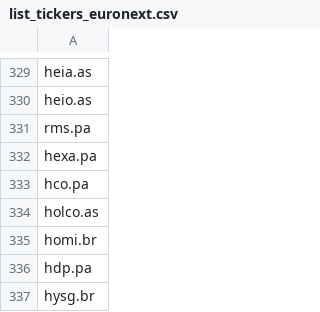
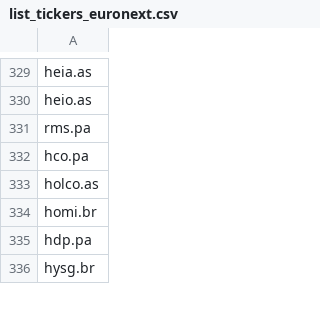
Before and after one commit to QGdtsc/dashboard_qg_yf_csv, a CSV file: list_tickers_euronext.csv, drawn as a sheet; only a part is shown, gaps mark what is left out; the diff names each change by its address in the sheet, - before the commit and + after, or states it on an @@ line.

Commit message:
Upload files via python

```diff
--- a/list_tickers_euronext.csv
+++ b/list_tickers_euronext.csv
-row 332: hexa.pa
```
